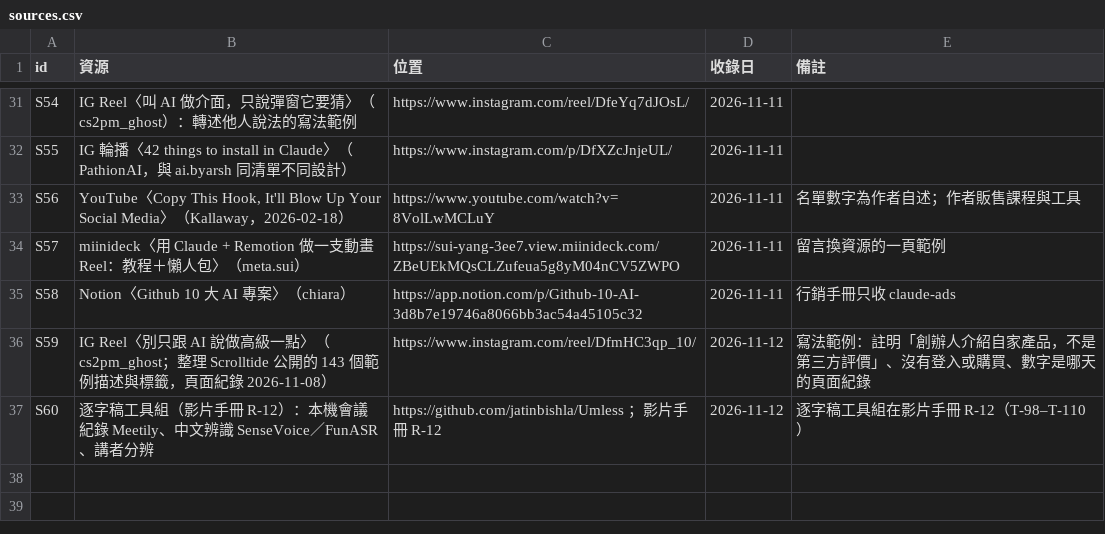
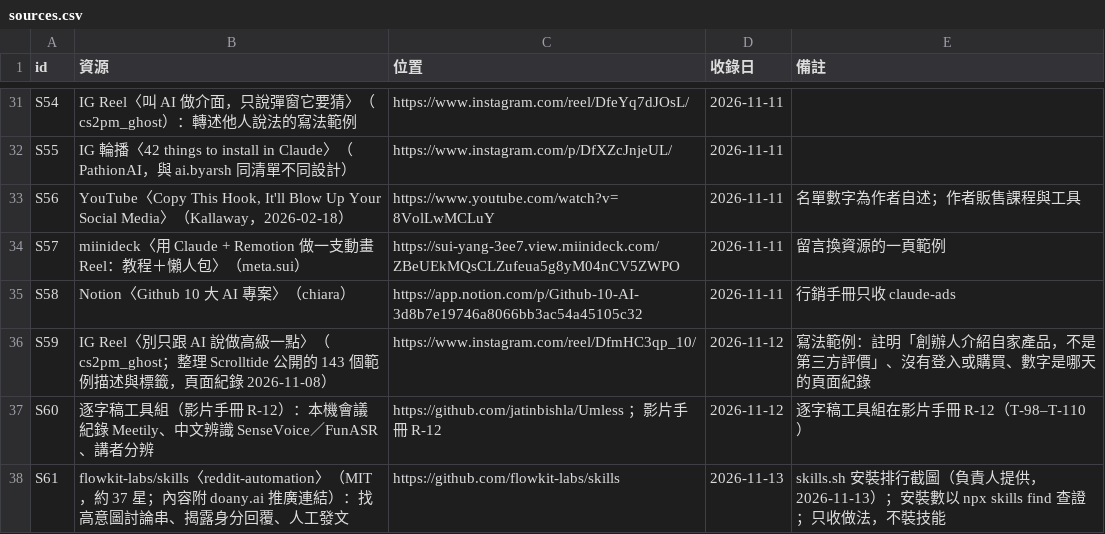
Before and after one commit to mick3412/marketing-playbook, a CSV file: data/sources.csv, drawn as a sheet; only a part is shown, gaps mark what is left out; the diff names each change by its address in the sheet, - before the commit and + after, or states it on an @@ line.

```diff
--- a/data/sources.csv
+++ b/data/sources.csv
+row 38: S61 | flowkit-labs/skills〈reddit-automation〉（MIT，約 37 星；內容附 doany.ai 推廣連結）：找高意圖討論串、揭露身分回覆、人工發文 | https://github.com/flowkit-labs/skills | 2026-11-13 | skills.sh 安裝排行截圖（負責人提供，2026-11-13）；安裝數以 npx skills find 查證；只收做法，不裝技能
```
Also changed, not shown: data/entries.csv, data/recipes.csv, 5 other files.
